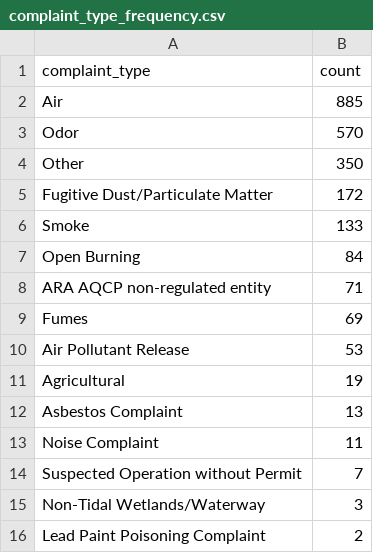
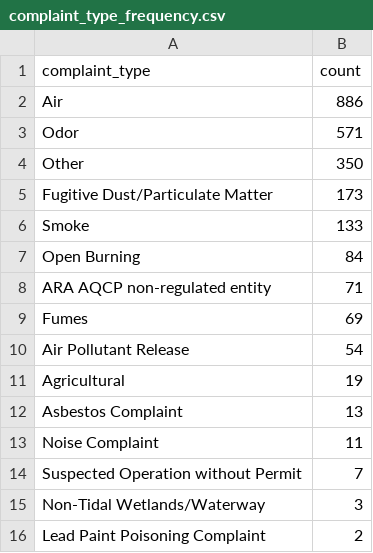
Before and after one commit to ktanner23/live-nicar-pipeline, a CSV file: exported_data/complaint_type_frequency.csv, drawn as a sheet; only a part is shown.

```diff
--- a/exported_data/complaint_type_frequency.csv
+++ b/exported_data/complaint_type_frequency.csv
@@ -1,6 +1,6 @@
 complaint_type,count
-Air,885
-Odor,570
+Air,886
+Odor,571
 Other,350
-Fugitive Dust/Particulate Matter,172
+Fugitive Dust/Particulate Matter,173
 Smoke,133
@@ -9,3 +9,3 @@ ARA AQCP non-regulated entity,71
 Fumes,69
-Air Pollutant Release,53
+Air Pollutant Release,54
 Agricultural,19
```
Also changed, not shown: exported_data/all_complaints.csv, exported_data/county_frequency.csv, 1 other file.
